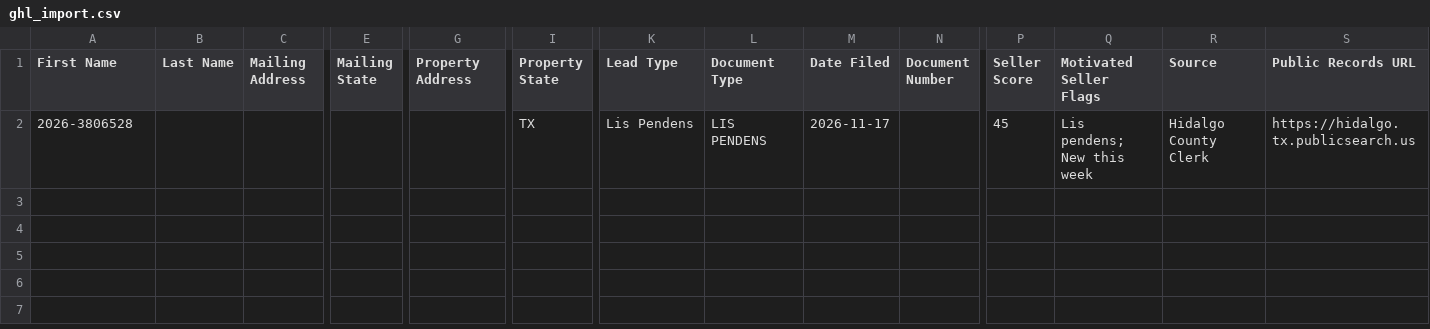
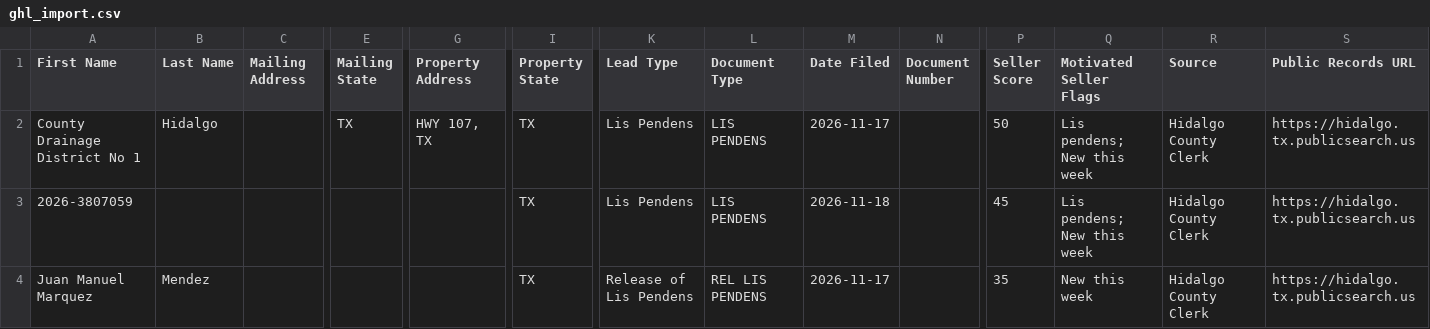
Before and after one commit to martinherrerajr33-source/Hidalgo-leads, a CSV file: data/ghl_import.csv, drawn as a sheet; only a part is shown, gaps mark what is left out; addresses are those after the commit; rows hold the shown columns only; the diff names each change by its address in the sheet, - before the commit and + after, or states it on an @@ line.

```diff
--- a/data/ghl_import.csv
+++ b/data/ghl_import.csv
+row 2: County Drainage District No 1 | Hidalgo |  | TX | HWY 107, TX | TX | Lis Pendens | LIS PENDENS | 2026-11-17 |  | 50 | Lis pendens; New this week | Hidalgo County Clerk | https://hidalgo.tx.publicsearch.us
-A3 (First Name): 2026-3806528
+A3 (First Name): 2026-3807059
-M3 (Date Filed): 2026-11-17
+M3 (Date Filed): 2026-11-18
+row 4: Juan Manuel Marquez | Mendez |  |  |  | TX | Release of Lis Pendens | REL LIS PENDENS | 2026-11-17 |  | 35 | New this week | Hidalgo County Clerk | https://hidalgo.tx.publicsearch.us
```
Also changed, not shown: 2 other files.
